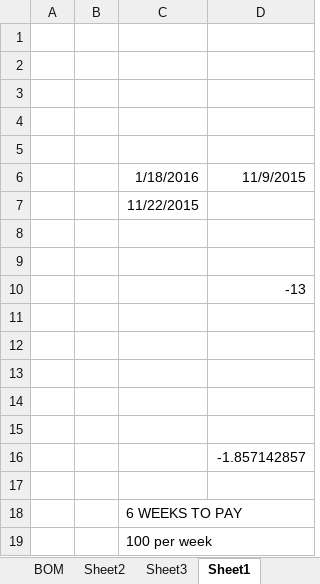
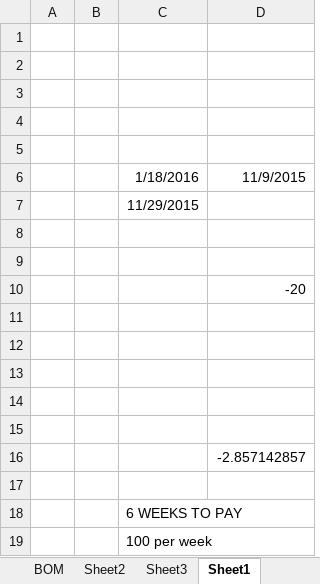
Before and after one commit to francisconroy/NU-Racing---ETC-and-manumatic-Electronics, an Excel workbook: ETC module pin usage.xlsx, sheet Sheet1, drawn as a sheet; values as stored, in another font and other column widths than the file's, no borders; the diff names each change by its address in the sheet, - before the commit and + after, or states it on an @@ line.

```diff
--- a/ETC module pin usage.xlsx (sheet Sheet1)
+++ b/ETC module pin usage.xlsx (sheet Sheet1)
-C7: 11/22/2015
+C7: 11/29/2015
-D10: -13
+D10: -20
-D16: -1.857142857
+D16: -2.857142857
```
Also changed, not shown: GS module pin usage.xlsx, bill_of_materials2.xlsx, 13 other files.
